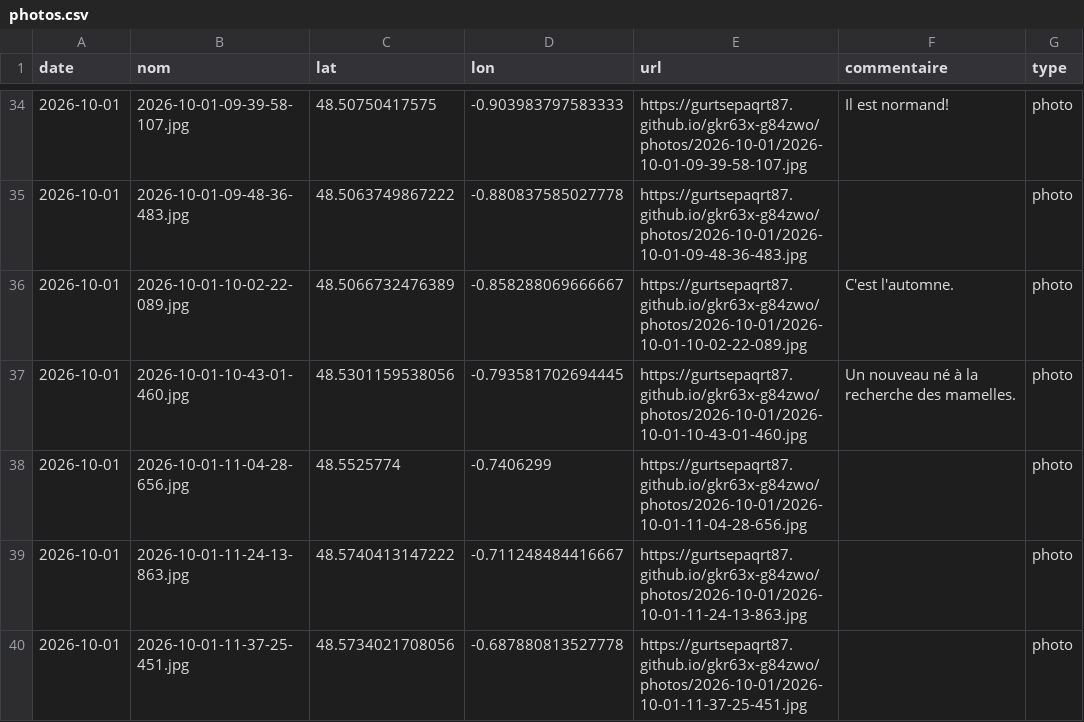
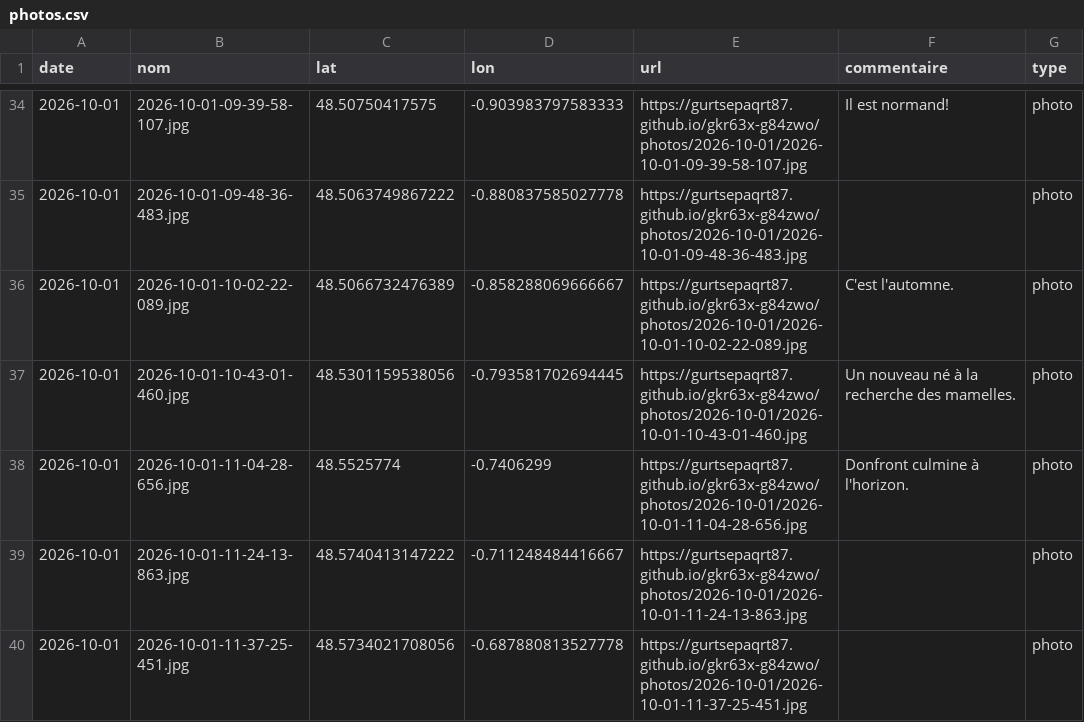
Before and after one commit to gurtsepaqrt87/gkr63x-g84zwo, a CSV file: photos.csv, drawn as a sheet; only a part is shown, gaps mark what is left out.

Commit message:
commentaire 2026-10-01-11-04-28-656 (2026-10-01)

```diff
--- a/photos.csv
+++ b/photos.csv
@@ -37,3 +37,3 @@ date,nom,lat,lon,url,commentaire,type
 2026-10-01,2026-10-01-10-43-01-460.jpg,48.5301159538056,-0.793581702694445,https://gurtsepaqrt87.github.io/gkr63x-g84zwo/photos/2026-10-01/2026-10-01-10-43-01-460.jpg,Un nouveau né à la recherche des mamelles.,photo
-2026-10-01,2026-10-01-11-04-28-656.jpg,48.5525774,-0.7406299,https://gurtsepaqrt87.github.io/gkr63x-g84zwo/photos/2026-10-01/2026-10-01-11-04-28-656.jpg,,photo
+2026-10-01,2026-10-01-11-04-28-656.jpg,48.5525774,-0.7406299,https://gurtsepaqrt87.github.io/gkr63x-g84zwo/photos/2026-10-01/2026-10-01-11-04-28-656.jpg,Donfront culmine à l'horizon.,photo
 2026-10-01,2026-10-01-11-24-13-863.jpg,48.5740413147222,-0.711248484416667,https://gurtsepaqrt87.github.io/gkr63x-g84zwo/photos/2026-10-01/2026-10-01-11-24-13-863.jpg,,photo
```
